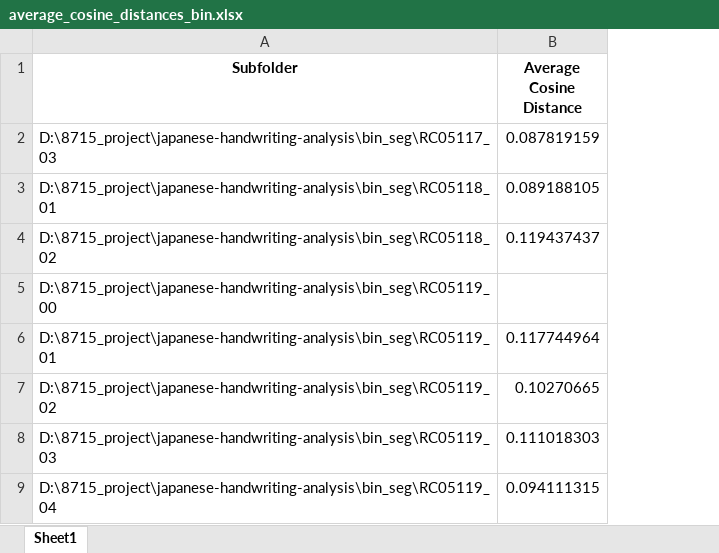
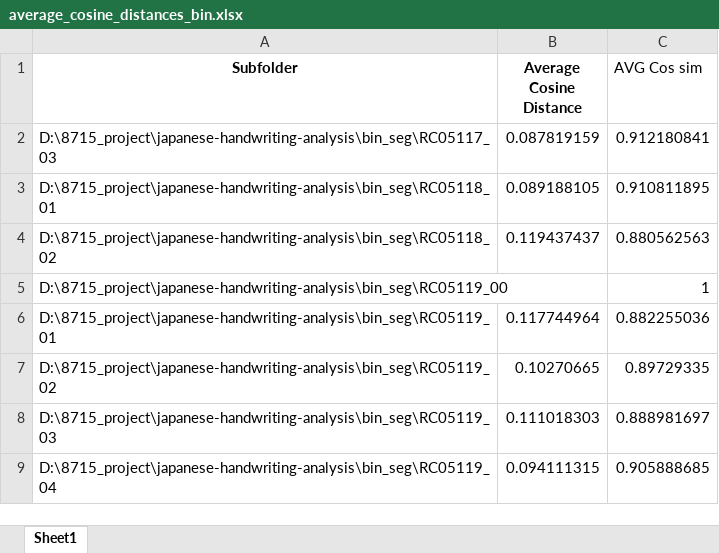
Before and after one commit to huiruwuXUN/japanese, an Excel workbook: average_cosine_distances_bin.xlsx, sheet Sheet1, drawn as a sheet; only a part is shown; values as stored, in another font and other column widths than the file's, no borders; the diff names each change by its address in the sheet, - before the commit and + after, or states it on an @@ line.

```diff
--- a/average_cosine_distances_bin.xlsx (sheet Sheet1)
+++ b/average_cosine_distances_bin.xlsx (sheet Sheet1)
+column C (AVG Cos sim), rows 2-9: 0.912180841 | 0.910811895 | 0.880562563 | 1 | 0.882255036 | 0.89729335 | 0.888981697 | 0.905888685
```
Also changed, not shown: average_cosine_distances.xlsx, 5 other files.
